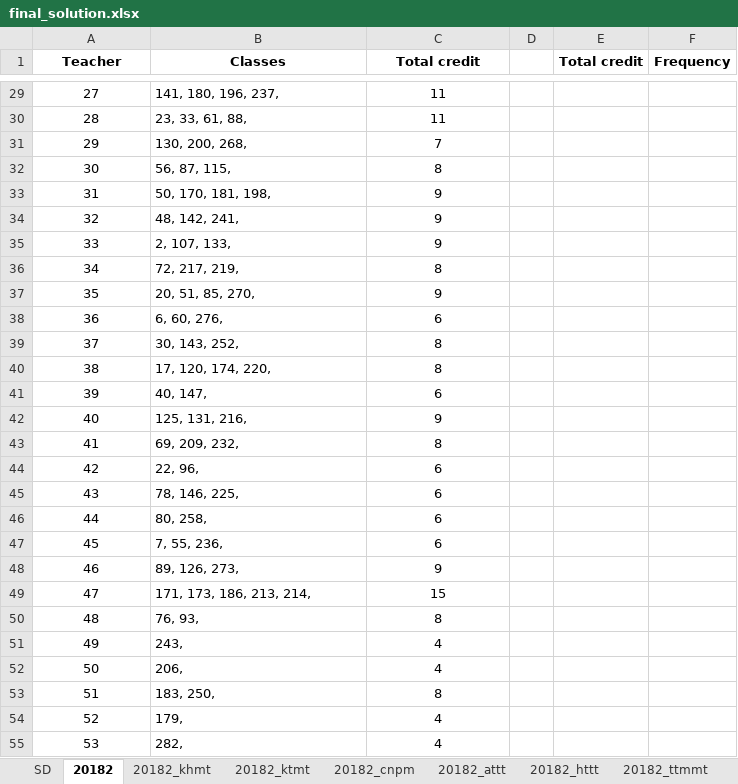
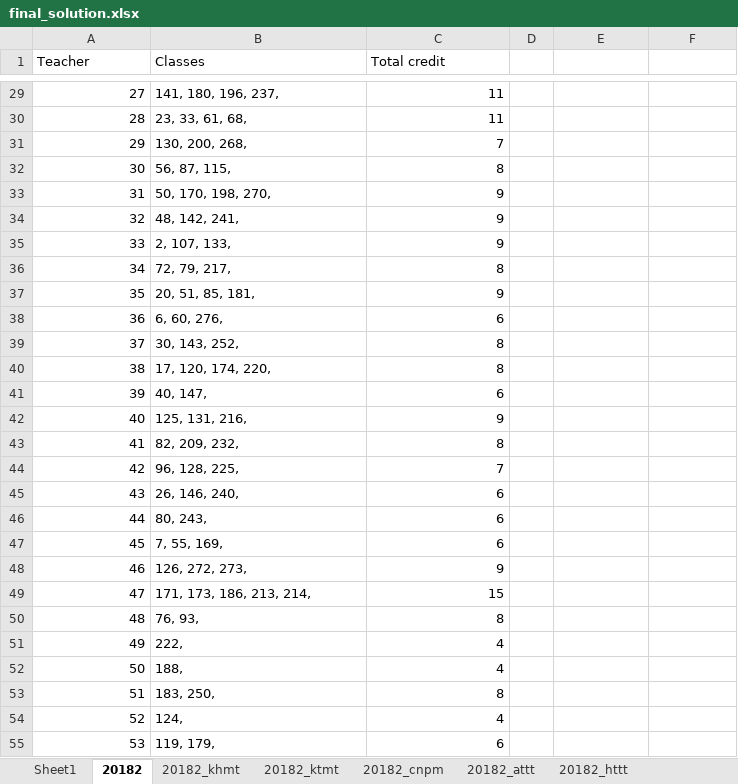
Before and after one commit to hungnd6966/optimizationapplications, an Excel workbook: optapp/data/teacherclassassignment/solution/final_solution.xlsx, sheet 20182, drawn as a sheet; only a part is shown, gaps mark what is left out; values as stored, in another font and other column widths than the file's, no borders; charts and pictures not drawn; the diff covers the shown part only; the diff names each change by its address in the sheet, - before the commit and + after, or states it on an @@ line.

```diff
--- a/optapp/data/teacherclassassignment/solution/final_solution.xlsx (sheet 20182)
+++ b/optapp/data/teacherclassassignment/solution/final_solution.xlsx (sheet 20182)
-sheet tab: SD
+sheet tab: Sheet1
@@ A1:C1 bold: on → off, alignment: center → left @@
-E1: Total credit
+E1: (empty)
-F1: Frequency
+F1: (empty)
-A29:A55 alignment: center
+A29:A55 alignment: right
-C29:C55 alignment: center
+C29:C55 alignment: right
-B30 (Classes): 23, 33, 61, 88,
+B30 (Classes): 23, 33, 61, 68,
-B33 (Classes): 50, 170, 181, 198,
+B33 (Classes): 50, 170, 198, 270,
-B36 (Classes): 72, 217, 219,
+B36 (Classes): 72, 79, 217,
-B37 (Classes): 20, 51, 85, 270,
+B37 (Classes): 20, 51, 85, 181,
-B43 (Classes): 69, 209, 232,
+B43 (Classes): 82, 209, 232,
-B44 (Classes): 22, 96,
+B44 (Classes): 96, 128, 225,
-C44 (Total credit): 6
+C44 (Total credit): 7
-B45 (Classes): 78, 146, 225,
+B45 (Classes): 26, 146, 240,
-B46 (Classes): 80, 258,
+B46 (Classes): 80, 243,
-B47 (Classes): 7, 55, 236,
+B47 (Classes): 7, 55, 169,
-B48 (Classes): 89, 126, 273,
+B48 (Classes): 126, 272, 273,
-B51 (Classes): 243,
+B51 (Classes): 222,
-B52 (Classes): 206,
+B52 (Classes): 188,
-B54 (Classes): 179,
+B54 (Classes): 124,
-B55 (Classes): 282,
+B55 (Classes): 119, 179,
-C55 (Total credit): 4
+C55 (Total credit): 6
```
Also changed, not shown: 50 edited cells and cell formats elsewhere in this sheet, sheet 20182_cnpm, sheet 20182_khmt, sheet 20182_ktmt, sheet 20182_ttmmt, sheet 20182_httt, sheet Sheet1, 1 more sheet, other sheet tabs, charts or pictures, 5 other files.
